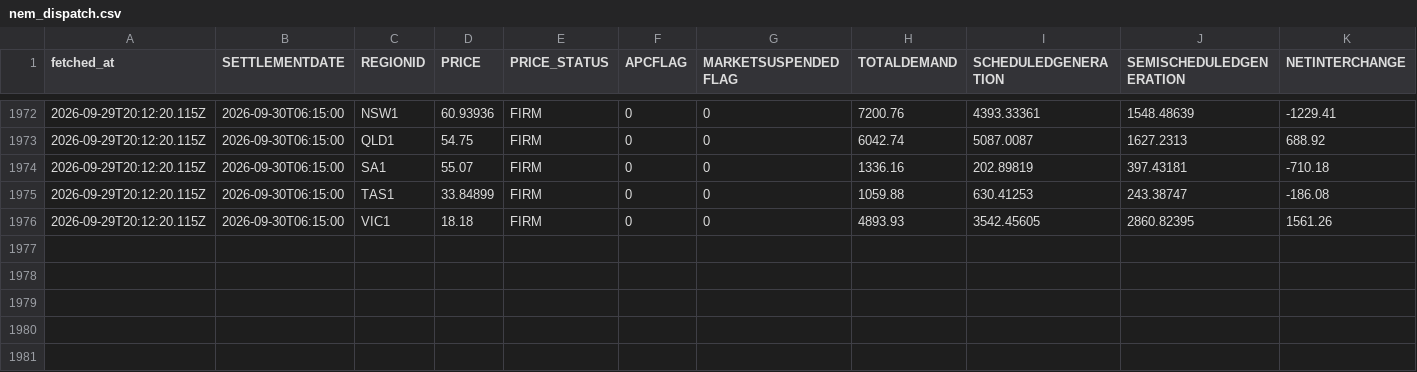
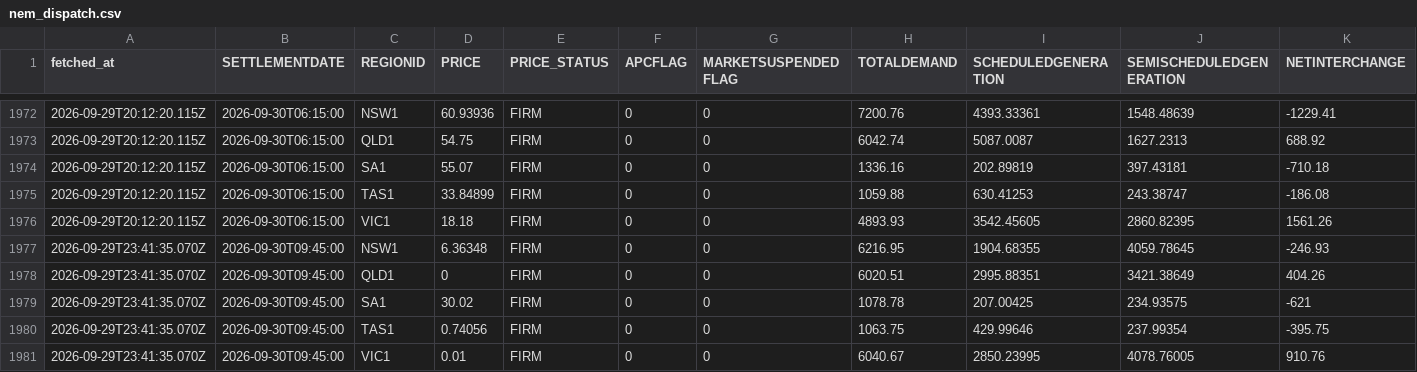
Before and after one commit to Tharindi-W/nem-live-state, a CSV file: data/nem_dispatch.csv, drawn as a sheet; only a part is shown, gaps mark what is left out; the diff names each change by its address in the sheet, - before the commit and + after, or states it on an @@ line.

```diff
--- a/data/nem_dispatch.csv
+++ b/data/nem_dispatch.csv
+row 1977: 2026-09-29T23:41:35.070Z | 2026-09-30T09:45:00 | NSW1 | 6.36348 | FIRM | 0 | 0 | 6216.95 | 1904.68355 | 4059.78645 | -246.93
+row 1978: 2026-09-29T23:41:35.070Z | 2026-09-30T09:45:00 | QLD1 | 0 | FIRM | 0 | 0 | 6020.51 | 2995.88351 | 3421.38649 | 404.26
+row 1979: 2026-09-29T23:41:35.070Z | 2026-09-30T09:45:00 | SA1 | 30.02 | FIRM | 0 | 0 | 1078.78 | 207.00425 | 234.93575 | -621
+row 1980: 2026-09-29T23:41:35.070Z | 2026-09-30T09:45:00 | TAS1 | 0.74056 | FIRM | 0 | 0 | 1063.75 | 429.99646 | 237.99354 | -395.75
+row 1981: 2026-09-29T23:41:35.070Z | 2026-09-30T09:45:00 | VIC1 | 0.01 | FIRM | 0 | 0 | 6040.67 | 2850.23995 | 4078.76005 | 910.76
```
Also changed, not shown: data/nem_interconnectors.csv, 5 other files.
